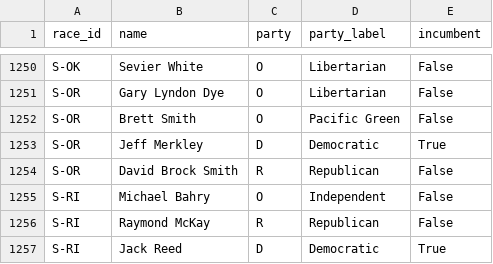
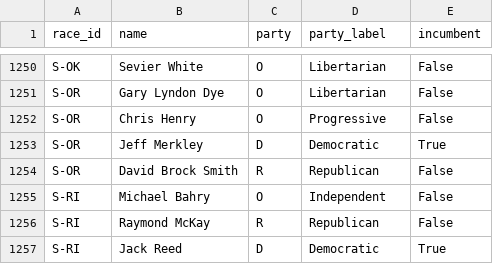
Before and after one commit to christian-johnson/election-forecast, a CSV file: data/candidates.csv, drawn as a sheet; only a part is shown, gaps mark what is left out.

```diff
--- a/data/candidates.csv
+++ b/data/candidates.csv
@@ -1251,3 +1251,3 @@ S-OK,Sevier White,O,Libertarian,False
 S-OR,Gary Lyndon Dye,O,Libertarian,False
-S-OR,Brett Smith,O,Pacific Green,False
+S-OR,Chris Henry,O,Progressive,False
 S-OR,Jeff Merkley,D,Democratic,True
```
Also changed, not shown: 3 other files.
